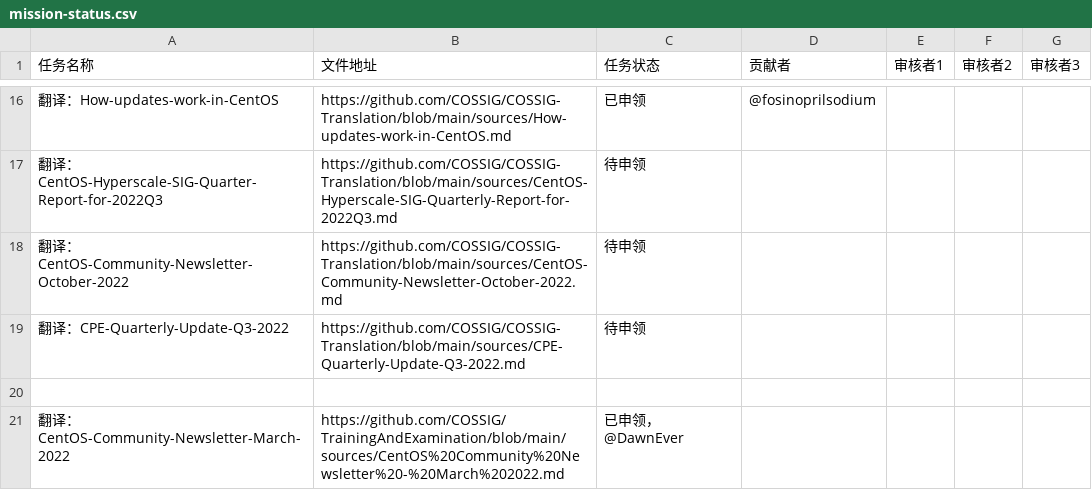
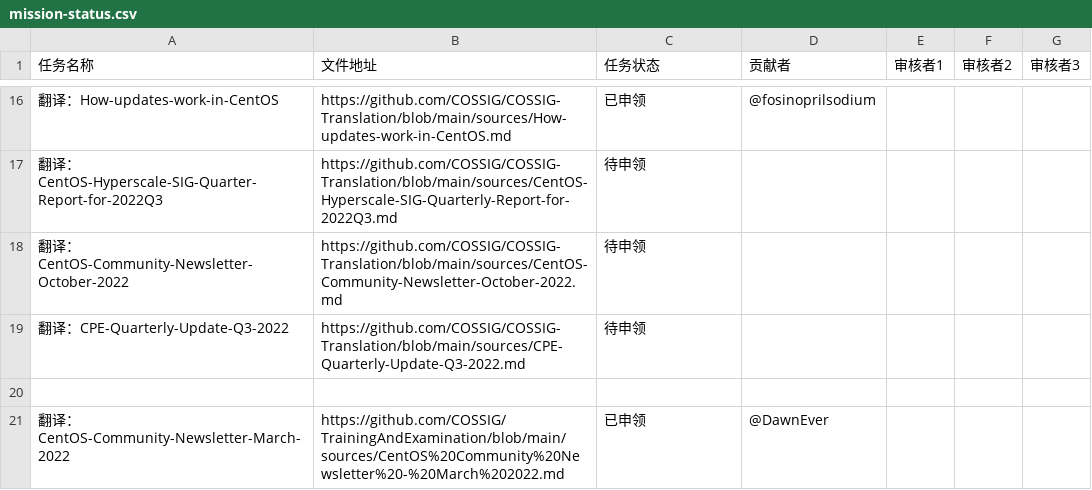
Before and after one commit to COSSIG/Mission-Control, a CSV file: mission-status.csv, drawn as a sheet; only a part is shown, gaps mark what is left out.

Commit message:
再次改正 mission-status.csv 中的符号错误

```diff
--- a/mission-status.csv
+++ b/mission-status.csv
@@ -20,2 +20,2 @@
 ,,,,,,
-翻译：CentOS-Community-Newsletter-March-2022,https://github.com/COSSIG/TrainingAndExamination/blob/main/sources/CentOS%20Community%20Newsletter%20-%20March%202022.md,已申领，@DawnEver,,,
+翻译：CentOS-Community-Newsletter-March-2022,https://github.com/COSSIG/TrainingAndExamination/blob/main/sources/CentOS%20Community%20Newsletter%20-%20March%202022.md,已申领,@DawnEver,,,
```
